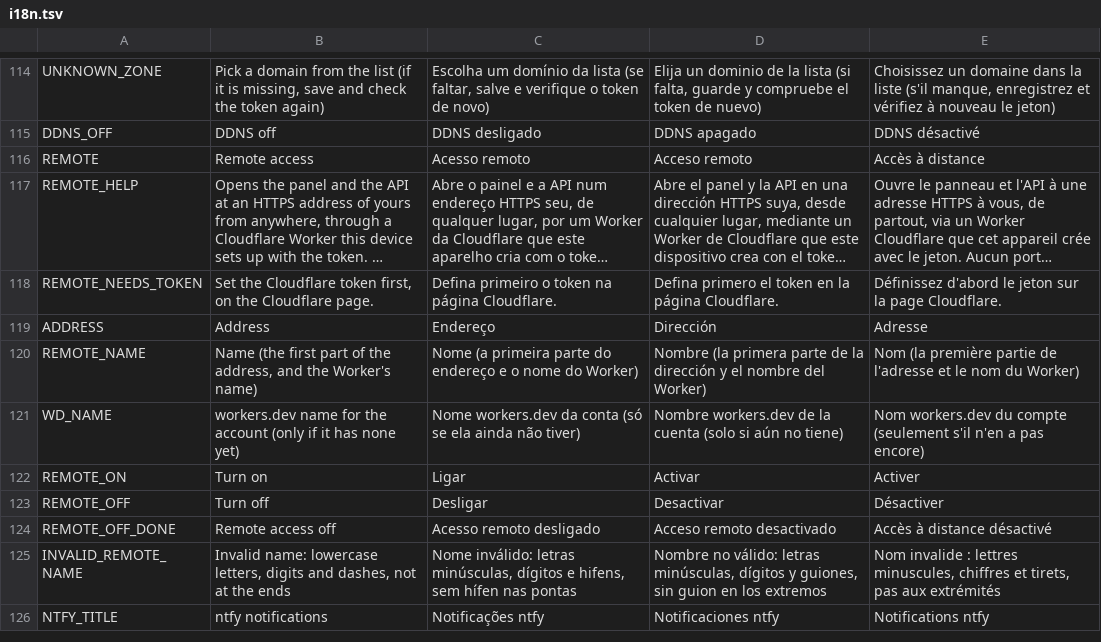
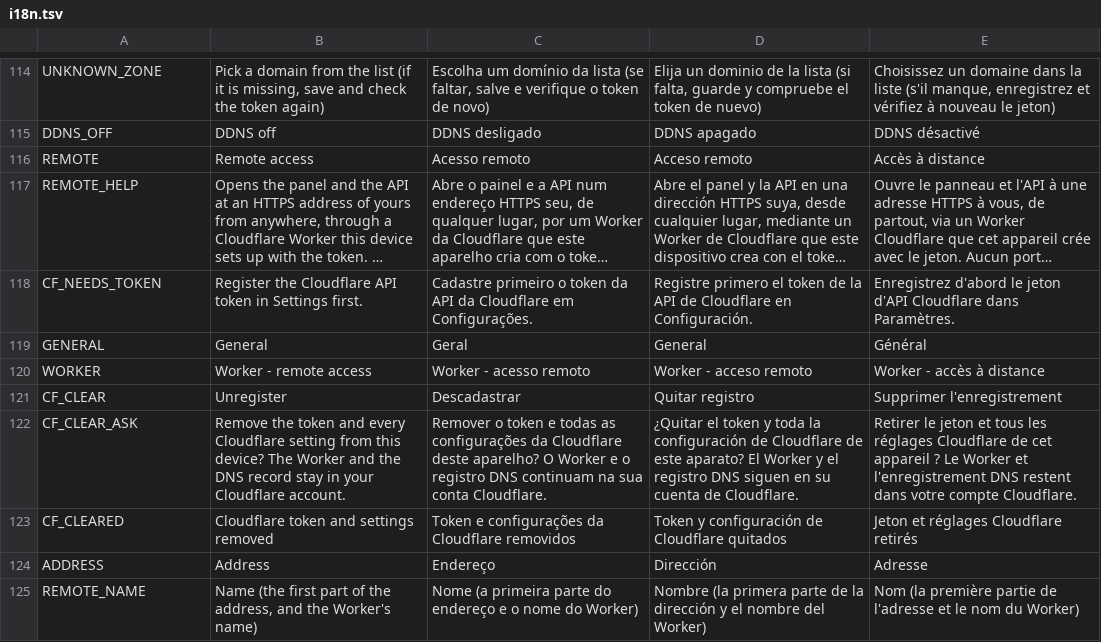
Before and after one commit to allanbarcelos/esp8266-dns, a TSV file: web/i18n.tsv, drawn as a sheet; only a part is shown, gaps mark what is left out; the shorter side is filled out with more unchanged rows; long unchanged cells end in …; removed rows and columns are numbered as before the commit, all else as after; the diff names each change by its address in the sheet, - before the commit and + after, or states it on an @@ line.

Commit message:
Side menu, Settings in cards, Cloudflare page with Worker and DDNS
The menu moves to a sidebar with an icon per page, in groups; on narrow
screens it is a drawer opened from a button at the top. Home adds an IoT
card and, once there is a Cloudflare token, a Cloudflare card with the
remote address (or -), its connection and the DDNS record.

Settings holds what applies to the whole device, in cards: the general
settings, the Cloudflare token with Unregister (/cloudflare/clear, asked
first; it removes the token and every Cloudflare setting from the
device), the panel password and the authenticator. The Cloudflare page
now holds the Worker - remote access and DDNS cards; without a token it
points to Settings. The /remote page and the Password menu entry are gone.

```diff
--- a/web/i18n.tsv
+++ b/web/i18n.tsv
-row 118: REMOTE_NEEDS_TOKEN | Set the Cloudflare token first, on the Cloudflare page. | Defina primeiro o token na página Cloudflare. | Defina primero el token en la página Cloudflare. | Définissez d'abord le jeton sur la page Cloudflare.
+row 118: CF_NEEDS_TOKEN | Register the Cloudflare API token in Settings first. | Cadastre primeiro o token da API da Cloudflare em Configurações. | Registre primero el token de la API de Cloudflare en Configuración. | Enregistrez d'abord le jeton d'API Cloudflare dans Paramètres.
+row 119: GENERAL | General | Geral | General | Général
+row 120: WORKER | Worker - remote access | Worker - acesso remoto | Worker - acceso remoto | Worker - accès à distance
+row 121: CF_CLEAR | Unregister | Descadastrar | Quitar registro | Supprimer l'enregistrement
+row 122: CF_CLEAR_ASK | Remove the token and every Cloudflare setting from this device? The Worker and the DNS record stay in your Cloudflare account. | Remover o token e todas as configurações da Cloudflare deste aparelho? O Worker e o registro DNS continuam na sua conta Cloudflare. | ¿Quitar el token y toda la configuración de Cloudflare de este aparato? El Worker y el registro DNS siguen en su cuenta de Cloudflare. | Retirer le jeton et tous les réglages Cloudflare de cet appareil ? Le Worker et l'enregistrement DNS restent dans votre compte Cloudflare.
+row 123: CF_CLEARED | Cloudflare token and settings removed | Token e configurações da Cloudflare removidos | Token y configuración de Cloudflare quitados | Jeton et réglages Cloudflare retirés
```
Also changed, not shown: 12 other files.
